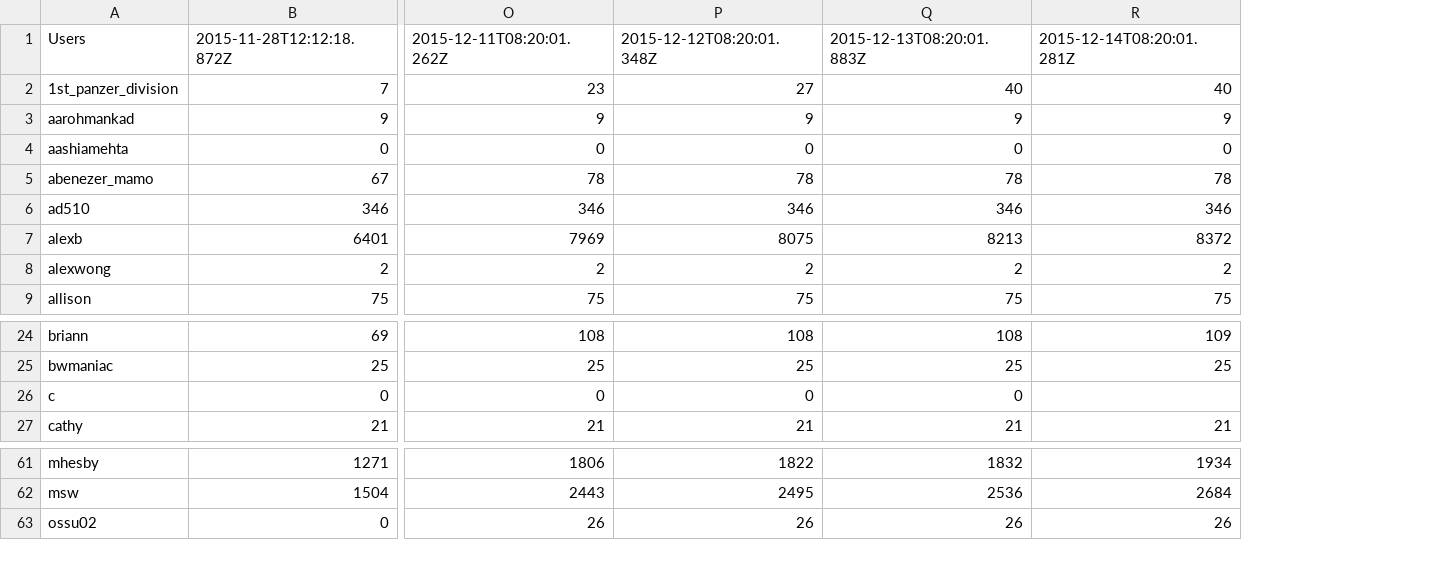
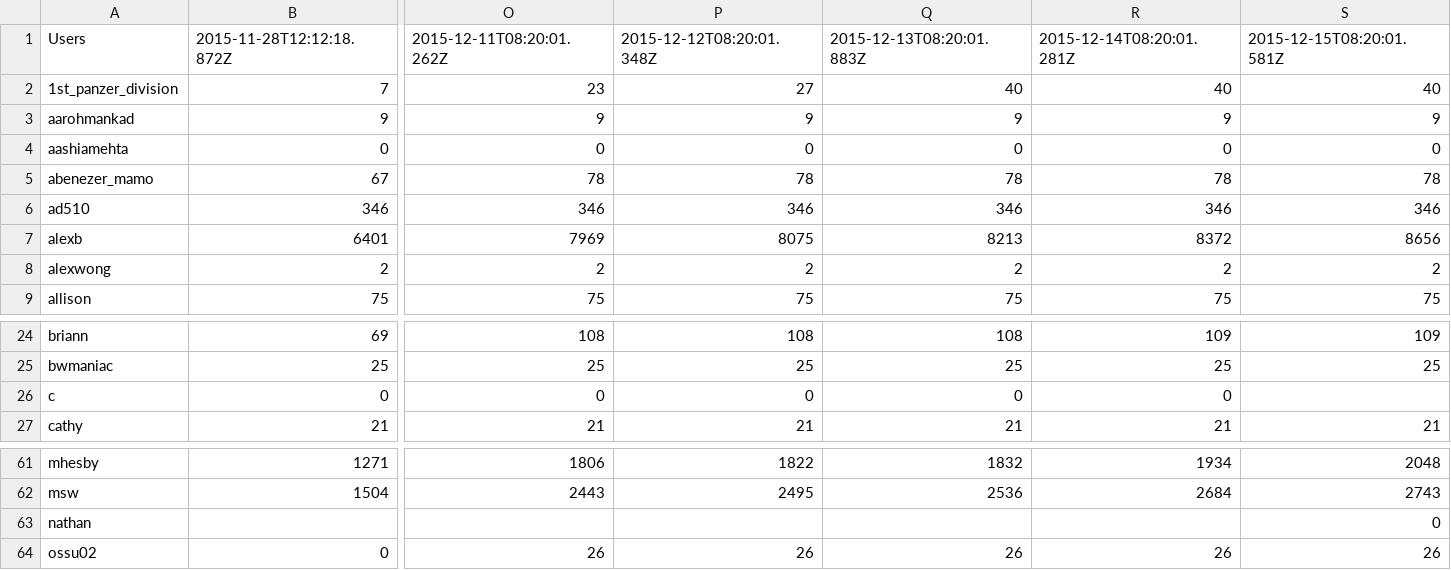
Before and after one commit to hackclub/metrics, a TSV file: slack_stats.tsv, drawn as a sheet; only a part is shown, gaps mark what is left out; rows hold the shown columns only; the diff names each change by its address in the sheet, - before the commit and + after, or states it on an @@ line.

Commit message:
Add latest Slack stats

```diff
--- a/slack_stats.tsv
+++ b/slack_stats.tsv
+column S, rows 1-9: 2015-12-15T08:20:01.581Z | 40 | 9 | 0 | 78 | 346 | 8656 | 2 | 75; rows 24-27: 109 | 25 |  | 21; rows 61-62: 2048 | 2743; row 64: 26
-R26: (empty)
+R26: 0
+row 63: nathan |  |  |  |  |  | 0
```
